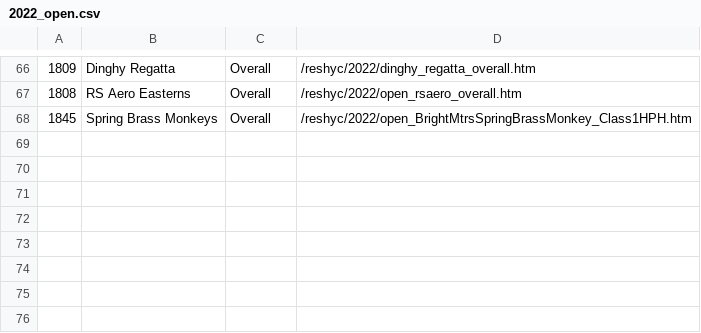
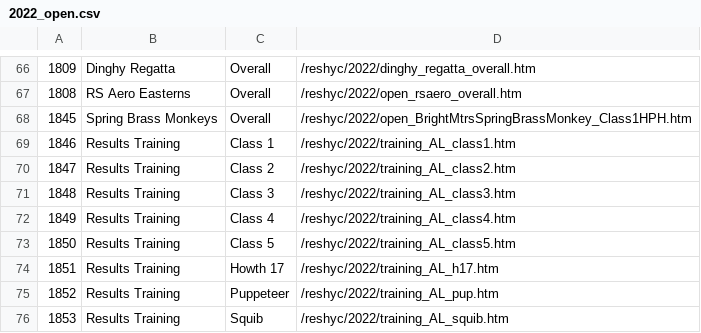
Before and after one commit to markmc/reshyc, a CSV file: admin/2022_open.csv, drawn as a sheet; only a part is shown, gaps mark what is left out; the diff names each change by its address in the sheet, - before the commit and + after, or states it on an @@ line.

Commit message:
Admin backup Dec 10

```diff
--- a/admin/2022_open.csv
+++ b/admin/2022_open.csv
+row 69: 1846 | Results Training | Class 1 | /reshyc/2022/training_AL_class1.htm
+row 70: 1847 | Results Training | Class 2 | /reshyc/2022/training_AL_class2.htm
+row 71: 1848 | Results Training | Class 3 | /reshyc/2022/training_AL_class3.htm
+row 72: 1849 | Results Training | Class 4 | /reshyc/2022/training_AL_class4.htm
+row 73: 1850 | Results Training | Class 5 | /reshyc/2022/training_AL_class5.htm
+row 74: 1851 | Results Training | Howth 17 | /reshyc/2022/training_AL_h17.htm
+row 75: 1852 | Results Training | Puppeteer | /reshyc/2022/training_AL_pup.htm
+row 76: 1853 | Results Training | Squib | /reshyc/2022/training_AL_squib.htm
```
